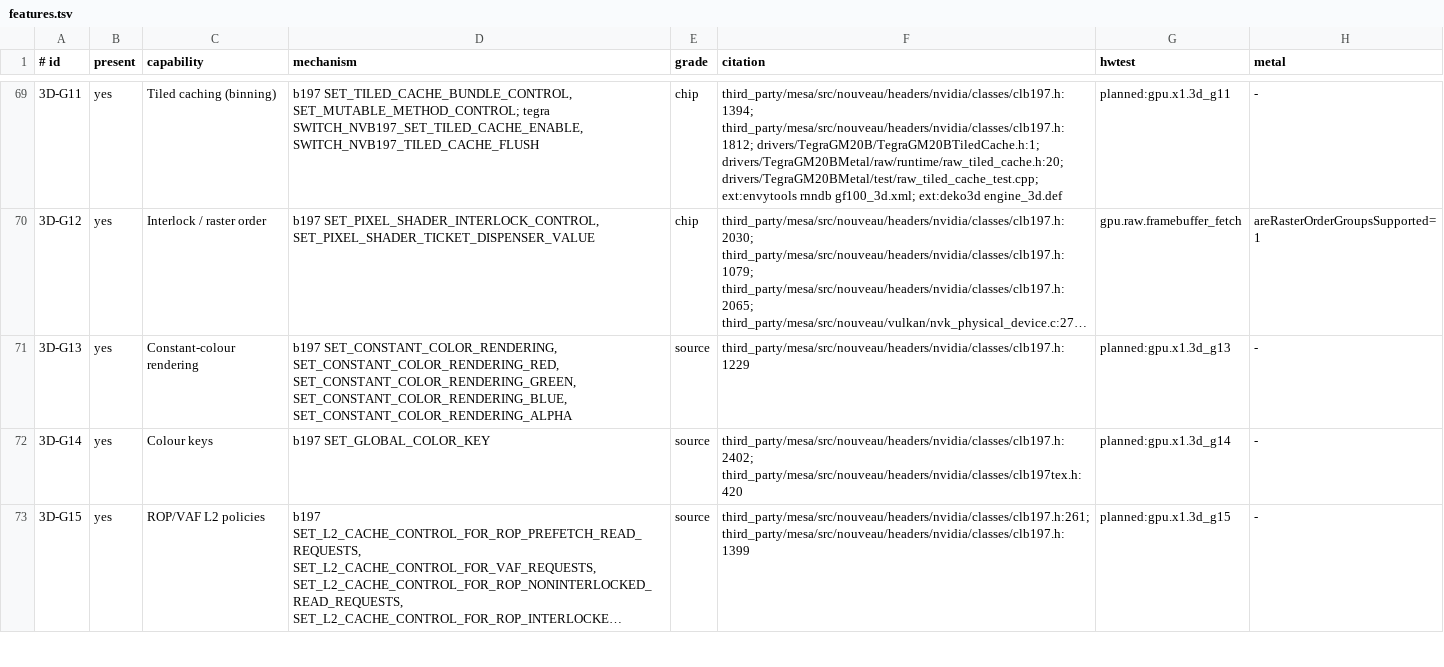
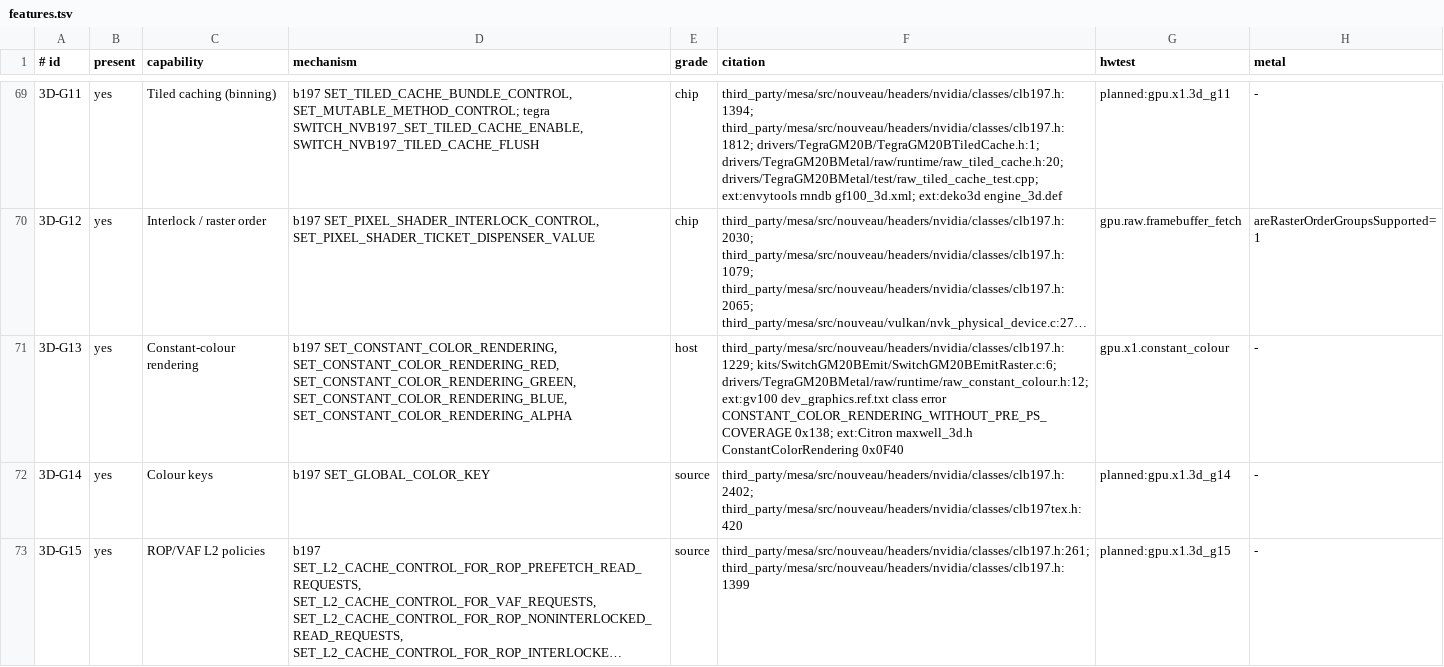
Before and after one commit to brunostjohn/ios-on-switch-lmao, a TSV file: kits/SwitchGM20B/caps/features.tsv, drawn as a sheet; only a part is shown, gaps mark what is left out; long unchanged cells end in …; the diff names each change by its address in the sheet, - before the commit and + after, or states it on an @@ line.

Commit message:
Constant-colour rendering: emitter, rule fill.constant and the device probe that decides it
SET_CONSTANT_COLOR_RENDERING (0x0f40-0x0f50) has the ROP write one colour for every covered sample without the pixel
program's output; no open driver sets it on GM20B. gv100's class errors name its draw-time constraint,
CONSTANT_COLOR_RENDERING_WITHOUT_PRE_PS_COVERAGE (0x138).

Kit SwitchGM20BEmitRaster: switch_gm20b_constant_color / _off, method-exact host test. Rule fill.constant
(raw_constant_colour.h): a Core Animation fill state with one colour in every vertex the draw reads, no texture, no
coverage-shaping program, one target; ropConstantColour() false until the probe passes, so no draw changes. Risky X1
probe gpu.x1.constant_colour (iOS 27): shader reference, float-bit, unorm-code and blended constants against the
program's colour, and 32 full 720p fills with the constant on against off for the pixel program's share. Caps 3D-G13
graded host.

```diff
--- a/kits/SwitchGM20B/caps/features.tsv
+++ b/kits/SwitchGM20B/caps/features.tsv
-E71 (grade): source
+E71 (grade): host
-F71 (citation): third_party/mesa/src/nouveau/headers/nvidia/classes/clb197.h:1229
+F71 (citation): third_party/mesa/src/nouveau/headers/nvidia/classes/clb197.h:1229; kits/SwitchGM20BEmit/SwitchGM20BEmitRaster.c:6; drivers/TegraGM20BMetal/raw/runtime/raw_constant_colour.h:12; ext:gv100 dev_graphics.ref.txt class error CONSTANT_COLOR_RENDERING_WITHOUT_PRE_PS_COVERAGE 0x138; ext:Citron maxwell_3d.h ConstantColorRendering 0x0F40
-G71 (hwtest): planned:gpu.x1.3d_g13
+G71 (hwtest): gpu.x1.constant_colour
```
Also changed, not shown: 11 other files.
